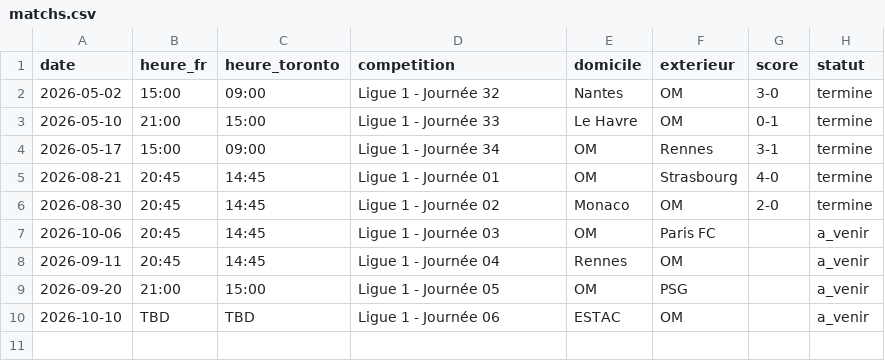
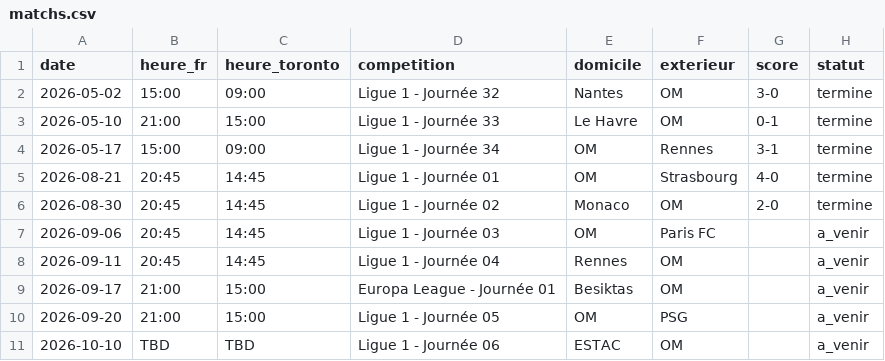
Before and after one commit to martindelhomme/omtorontoclub.github.io, a CSV file: matchs.csv, drawn as a sheet.

Commit message:
Update match dates and add Europa League fixture

```diff
--- a/matchs.csv
+++ b/matchs.csv
@@ -6,4 +6,5 @@ date,heure_fr,heure_toronto,competition,domicile,exterieur,score,statut
 2026-08-30,20:45,14:45,Ligue 1 - Journée 02,Monaco,OM,2-0,termine
-2026-10-06,20:45,14:45,Ligue 1 - Journée 03,OM,Paris FC,,a_venir
+2026-09-06,20:45,14:45,Ligue 1 - Journée 03,OM,Paris FC,,a_venir
 2026-09-11,20:45,14:45,Ligue 1 - Journée 04,Rennes,OM,,a_venir
+2026-09-17,21:00,15:00,Europa League - Journée 01,Besiktas,OM,,a_venir
 2026-09-20,21:00,15:00,Ligue 1 - Journée 05,OM,PSG,,a_venir
```
